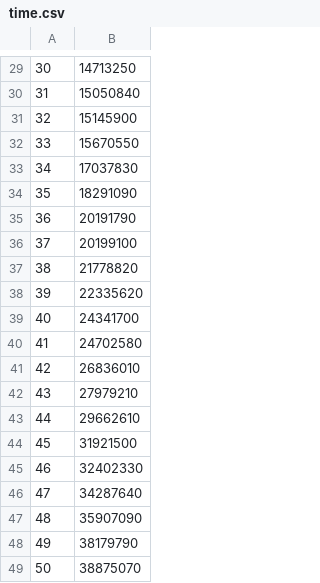
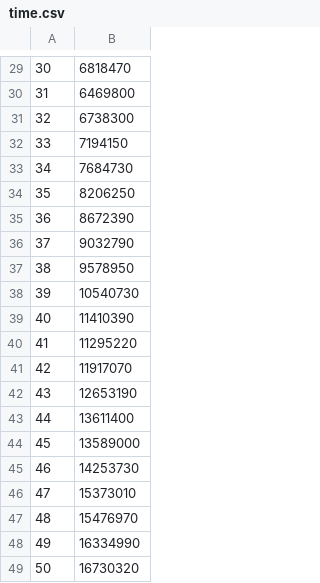
Before and after one commit to perabjoth/matrixmul, a CSV file: time.csv, drawn as a sheet; only a part is shown, gaps mark what is left out; the diff covers the shown part only.

```diff
--- a/time.csv
+++ b/time.csv
@@ -29,21 +29,21 @@
-30, 14713250
-31, 15050840
-32, 15145900
-33, 15670550
-34, 17037830
-35, 18291090
-36, 20191790
-37, 20199100
-38, 21778820
-39, 22335620
-40, 24341700
-41, 24702580
-42, 26836010
-43, 27979210
-44, 29662610
-45, 31921500
-46, 32402330
-47, 34287640
-48, 35907090
-49, 38179790
-50, 38875070
+30, 6818470
+31, 6469800
+32, 6738300
+33, 7194150
+34, 7684730
+35, 8206250
+36, 8672390
+37, 9032790
+38, 9578950
+39, 10540730
+40, 11410390
+41, 11295220
+42, 11917070
+43, 12653190
+44, 13611400
+45, 13589000
+46, 14253730
+47, 15373010
+48, 15476970
+49, 16334990
+50, 16730320
```
Also changed, not shown: 28 edited cells elsewhere in this file, 6 other files.
